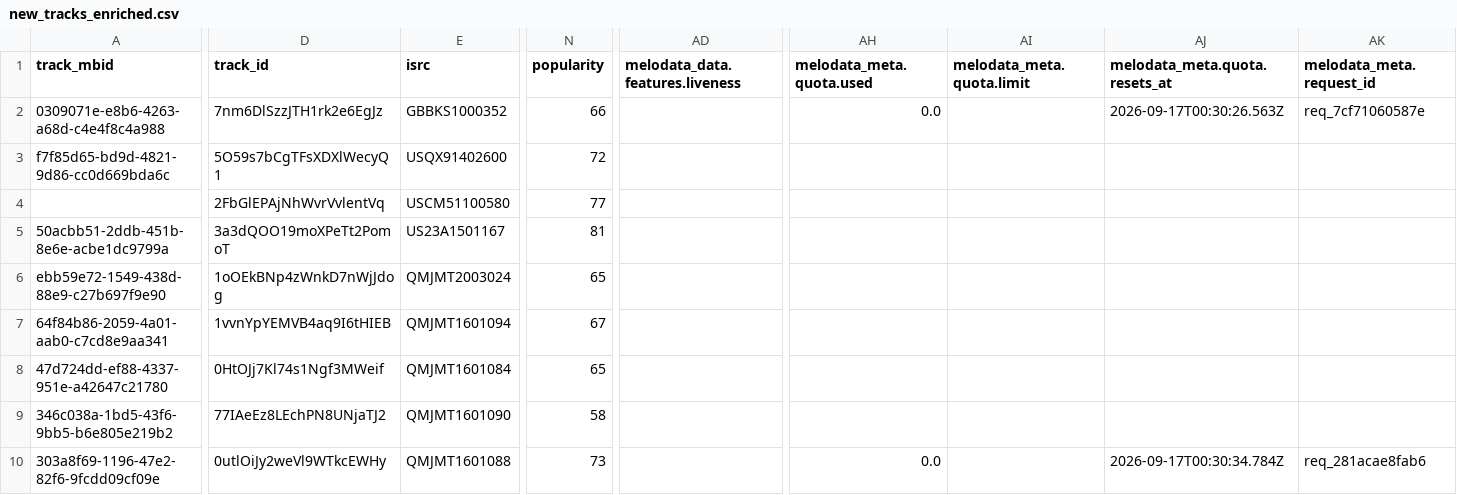
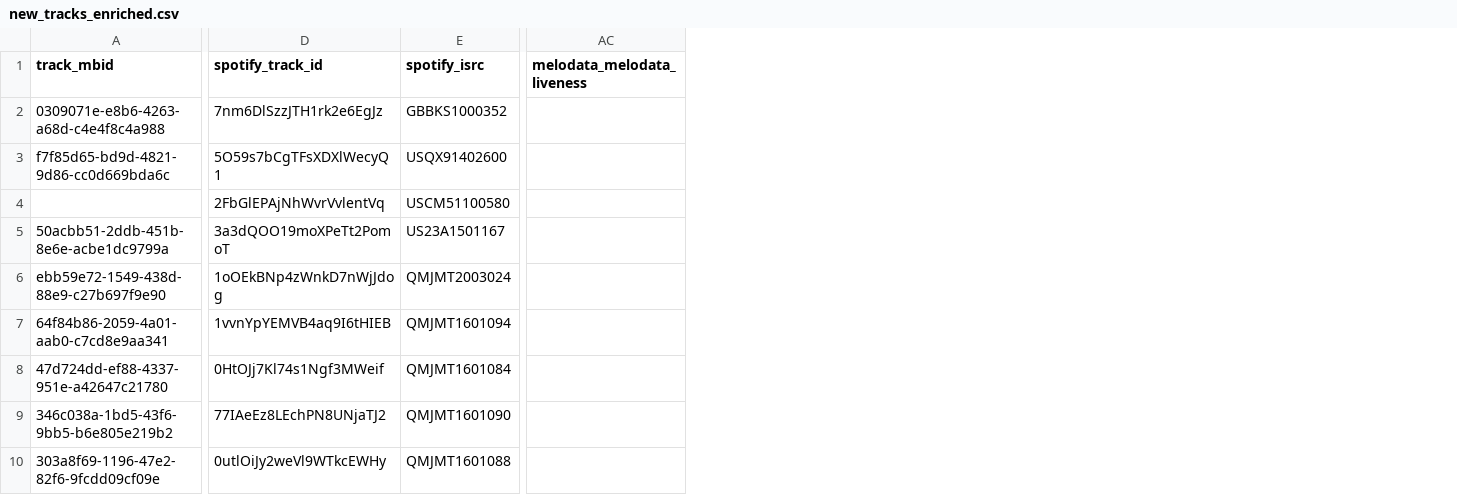
Before and after one commit to joaoantonio0402/personal-data-ai-platform, a CSV file: data/processed/spotify/new_tracks_enriched.csv, drawn as a sheet; only a part is shown, gaps mark what is left out; removed rows and columns are numbered as before the commit, all else as after; the diff covers the shown part only; the diff names each change by its address in the sheet, - before the commit and + after, or states it on an @@ line.

```diff
--- a/data/processed/spotify/new_tracks_enriched.csv
+++ b/data/processed/spotify/new_tracks_enriched.csv
-column N (popularity), rows 2-10: 66 | 72 | 77 | 81 | 65 | 67 | 65 | 58 | 73
-column AD (melodata_data.features.liveness), empty
+column AC (melodata_melodata_liveness), empty
-column AH (melodata_meta.quota.used), rows 2-10: 0.0 |  |  |  |  |  |  |  | 0.0
-column AI (melodata_meta.quota.limit), empty
-column AJ (melodata_meta.quota.resets_at), rows 2-10: 2026-09-17T00:30:26.563Z |  |  |  |  |  |  |  | 2026-09-17T00:30:34.784Z
-column AK (melodata_meta.request_id), rows 2-10: req_7cf71060587e |  |  |  |  |  |  |  | req_281acae8fab6
-D1: track_id
+D1: spotify_track_id
-E1: isrc
+E1: spotify_isrc
```
Also changed, not shown: 39 edited cells elsewhere in this file, data/processed/spotify/new_albums_enriched.csv, data/processed/spotify/new_artists_enriched.csv, 9 other files.
